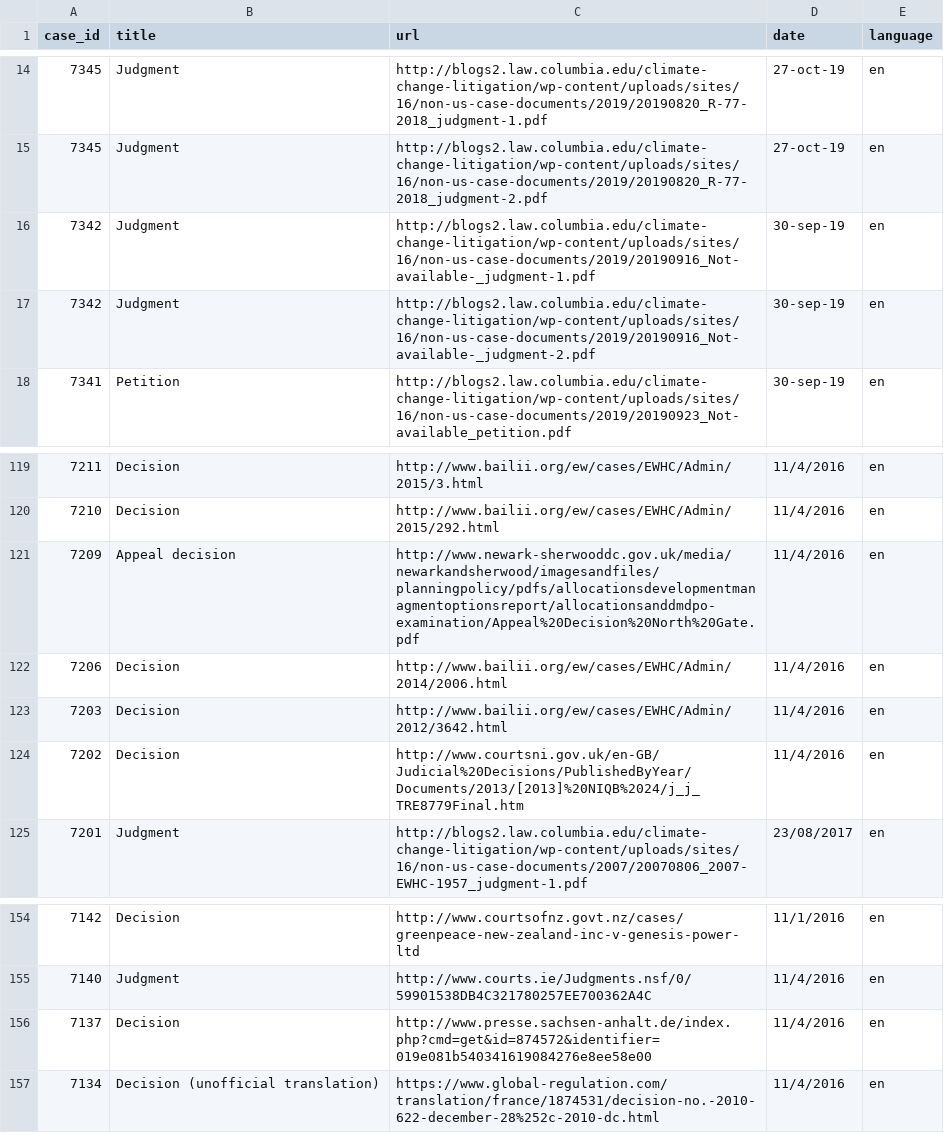
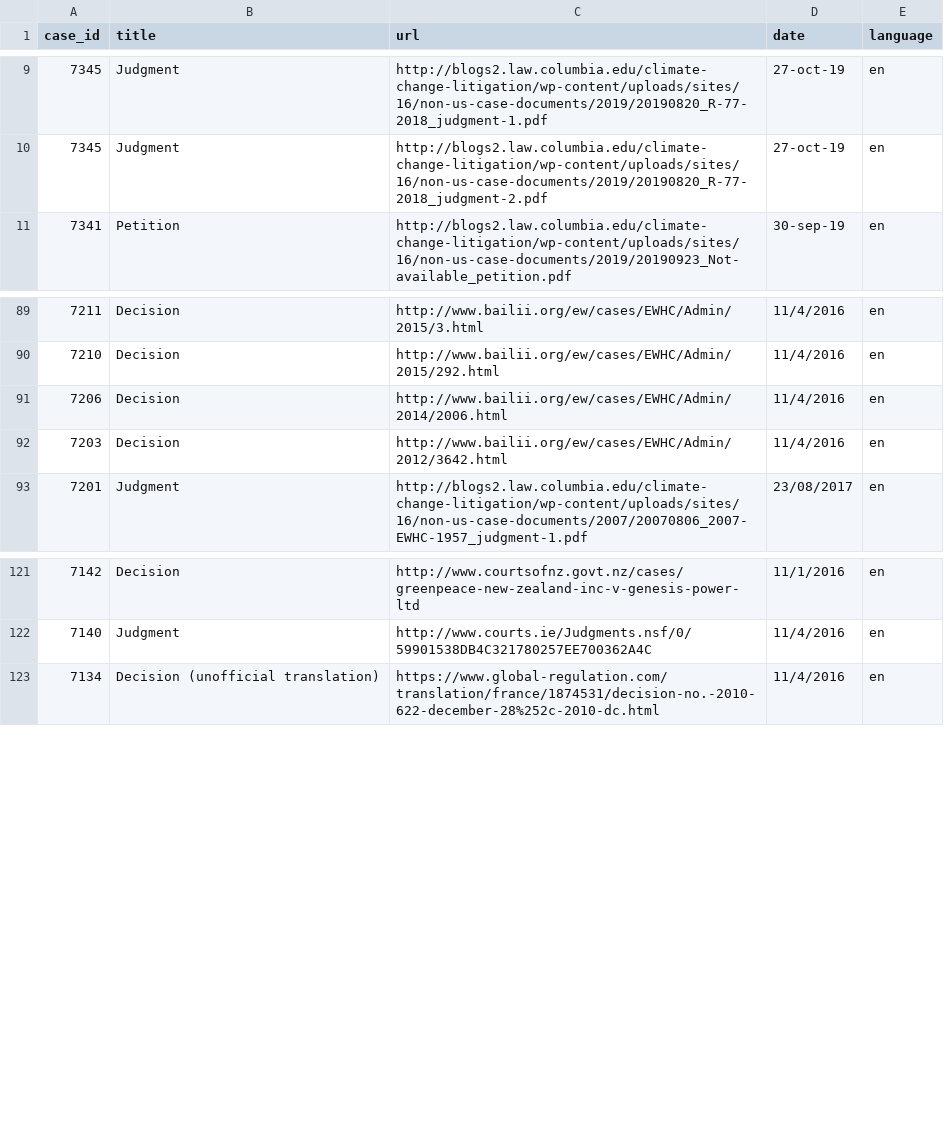
Before and after one commit to Vizzuality/laws_and_pathways, a CSV file: db/seeds/laws_migration/litigation-sources.csv, drawn as a sheet; only a part is shown, gaps mark what is left out; the diff covers the shown part only.

Commit message:
removed already fixed litigations

```diff
--- a/db/seeds/laws_migration/litigation-sources.csv
+++ b/db/seeds/laws_migration/litigation-sources.csv
@@ -15,4 +10,2 @@ case_id,title,url,date,language
 7345,Judgment,http://blogs2.law.columbia.edu/climate-change-litigation/wp-content/uploads/sites/16/non-us-case-documents/2019/20190820_R-77-2018_judgment-2.pdf,27-oct-19,en
-7342,Judgment,http://blogs2.law.columbia.edu/climate-change-litigation/wp-content/uploads/sites/16/non-us-case-documents/2019/20190916_Not-available-_judgment-1.pdf,30-sep-19,en
-7342,Judgment,http://blogs2.law.columbia.edu/climate-change-litigation/wp-content/uploads/sites/16/non-us-case-documents/2019/20190916_Not-available-_judgment-2.pdf,30-sep-19,en
 7341,Petition,http://blogs2.law.columbia.edu/climate-change-litigation/wp-content/uploads/sites/16/non-us-case-documents/2019/20190923_Not-available_petition.pdf,30-sep-19,en
@@ -120,6 +90,4 @@ case_id,title,url,date,language
 7210,Decision,http://www.bailii.org/ew/cases/EWHC/Admin/2015/292.html,11/4/2016,en
-7209,Appeal decision,http://www.newark-sherwooddc.gov.uk/media/newarkandsherwood/imagesandfiles/planningpolicy/pdfs/allocationsdevelopmentmanagmentoptionsreport/allocationsanddmdpo-examination/Appeal%20Decision%20North%20Gate.pdf,11/4/2016,en
 7206,Decision,http://www.bailii.org/ew/cases/EWHC/Admin/2014/2006.html,11/4/2016,en
 7203,Decision,http://www.bailii.org/ew/cases/EWHC/Admin/2012/3642.html,11/4/2016,en
-7202,Decision,http://www.courtsni.gov.uk/en-GB/Judicial%20Decisions/PublishedByYear/Documents/2013/[2013]%20NIQB%2024/j_j_TRE8779Final.htm,11/4/2016,en
 7201,Judgment,http://blogs2.law.columbia.edu/climate-change-litigation/wp-content/uploads/sites/16/non-us-case-documents/2007/20070806_2007-EWHC-1957_judgment-1.pdf,23/08/2017,en
@@ -155,3 +122,2 @@ case_id,title,url,date,language
 7140,Judgment,http://www.courts.ie/Judgments.nsf/0/59901538DB4C321780257EE700362A4C,11/4/2016,en
-7137,Decision,http://www.presse.sachsen-anhalt.de/index.php?cmd=get&id=874572&identifier=019e081b540341619084276e8ee58e00,11/4/2016,en
 7134,Decision (unofficial translation),https://www.global-regulation.com/translation/france/1874531/decision-no.-2010-622-december-28%252c-2010-dc.html,11/4/2016,en
```
Also changed, not shown: 29 removed rows elsewhere in this file.
